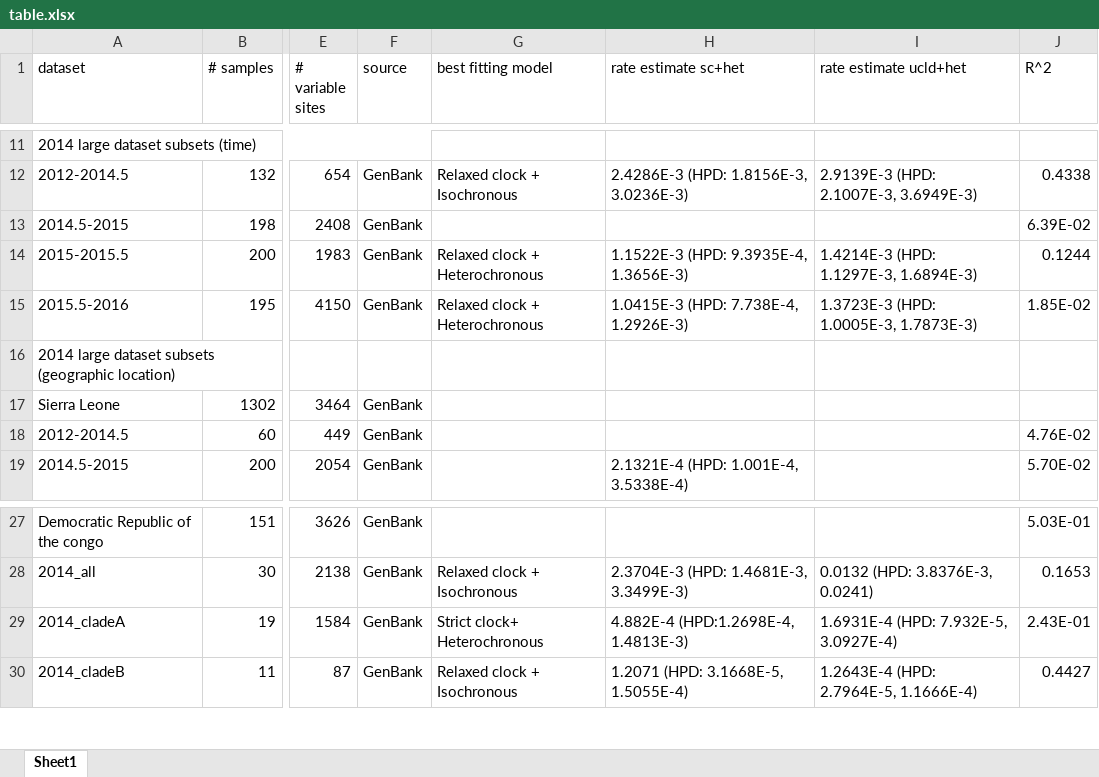
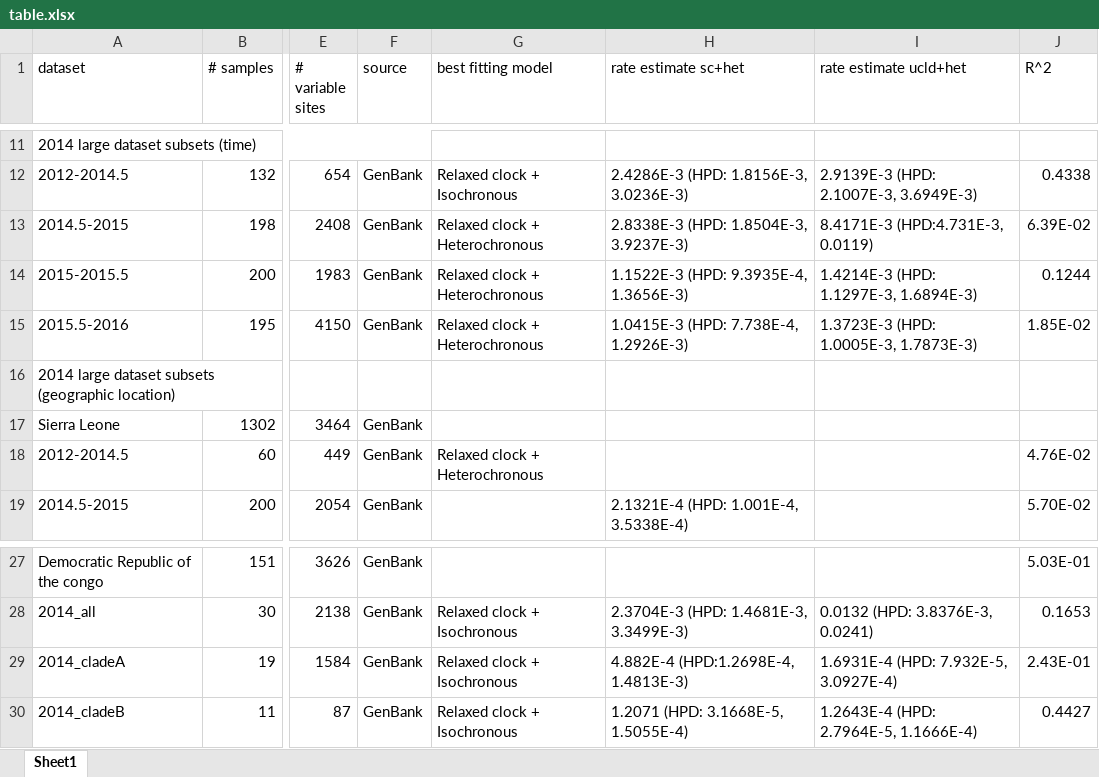
Before and after one commit to melhs99/ebola-mutation-rates-study, an Excel workbook: table.xlsx, sheet Sheet1, drawn as a sheet; only a part is shown, gaps mark what is left out; values as stored, in another font and other column widths than the file's, no borders; the diff names each change by its address in the sheet, - before the commit and + after, or states it on an @@ line.

```diff
--- a/table.xlsx (sheet Sheet1)
+++ b/table.xlsx (sheet Sheet1)
-G13 (best fitting model): (empty)
+G13 (best fitting model): Relaxed clock + Heterochronous
-H13 (rate estimate sc+het): (empty)
+H13 (rate estimate sc+het): 2.8338E-3 (HPD: 1.8504E-3, 3.9237E-3)
-I13 (rate estimate ucld+het): (empty)
+I13 (rate estimate ucld+het): 8.4171E-3 (HPD:4.731E-3, 0.0119)
-G18 (best fitting model): (empty)
+G18 (best fitting model): Relaxed clock + Heterochronous
-G29 (best fitting model): Strict clock+ Heterochronous
+G29 (best fitting model): Relaxed clock + Isochronous
```
Also changed, not shown: 19 other files.
